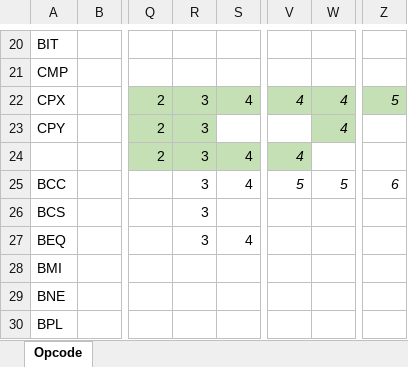
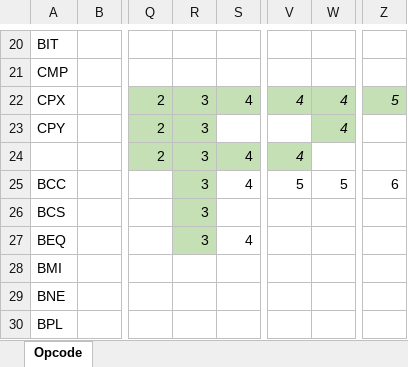
Before and after one commit to zhiyb/SVNES, an Excel workbook: cpu/opcodes.xlsx, sheet Opcode, drawn as a sheet; only a part is shown, gaps mark what is left out; values as stored, in another font and other column widths than the file's, no borders; charts and pictures not drawn; the diff names each change by its address in the sheet, - before the commit and + after, or states it on an @@ line.

```diff
--- a/cpu/opcodes.xlsx (sheet Opcode)
+++ b/cpu/opcodes.xlsx (sheet Opcode)
-R25:R27 fill: none
+R25:R27 fill: #C5E0B4
-V25:W25 italic: on
+V25:W25 italic: off
-Z25 italic: on
+Z25 italic: off
```
Also changed, not shown: 4 other files.
